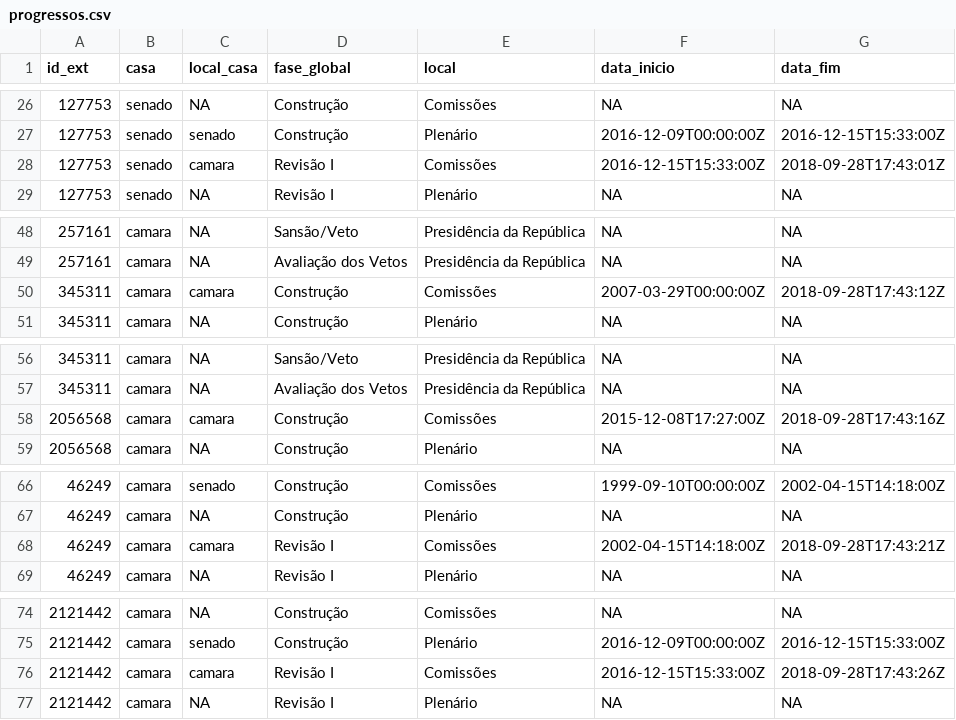
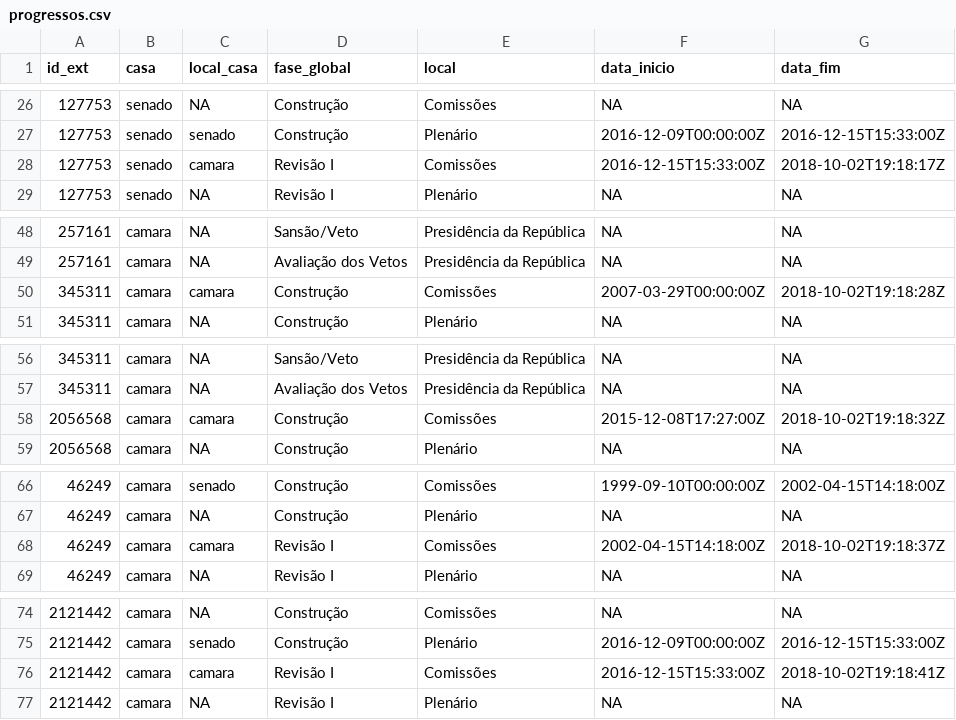
Before and after one commit to parlametria/leggo-backend, a CSV file: data/progressos.csv, drawn as a sheet; only a part is shown, gaps mark what is left out; the diff covers the shown part only.

```diff
--- a/data/progressos.csv
+++ b/data/progressos.csv
@@ -27,3 +27,3 @@ id_ext,casa,local_casa,fase_global,local,data_inicio,data_fim
 127753,senado,senado,Construção,Plenário,2016-12-09T00:00:00Z,2016-12-15T15:33:00Z
-127753,senado,camara,Revisão I,Comissões,2016-12-15T15:33:00Z,2018-09-28T17:43:01Z
+127753,senado,camara,Revisão I,Comissões,2016-12-15T15:33:00Z,2018-10-02T19:18:17Z
 127753,senado,NA,Revisão I,Plenário,NA,NA
@@ -49,3 +49,3 @@ id_ext,casa,local_casa,fase_global,local,data_inicio,data_fim
 257161,camara,NA,Avaliação dos Vetos,Presidência da República,NA,NA
-345311,camara,camara,Construção,Comissões,2007-03-29T00:00:00Z,2018-09-28T17:43:12Z
+345311,camara,camara,Construção,Comissões,2007-03-29T00:00:00Z,2018-10-02T19:18:28Z
 345311,camara,NA,Construção,Plenário,NA,NA
@@ -57,3 +57,3 @@ id_ext,casa,local_casa,fase_global,local,data_inicio,data_fim
 345311,camara,NA,Avaliação dos Vetos,Presidência da República,NA,NA
-2056568,camara,camara,Construção,Comissões,2015-12-08T17:27:00Z,2018-09-28T17:43:16Z
+2056568,camara,camara,Construção,Comissões,2015-12-08T17:27:00Z,2018-10-02T19:18:32Z
 2056568,camara,NA,Construção,Plenário,NA,NA
@@ -67,3 +67,3 @@ id_ext,casa,local_casa,fase_global,local,data_inicio,data_fim
 46249,camara,NA,Construção,Plenário,NA,NA
-46249,camara,camara,Revisão I,Comissões,2002-04-15T14:18:00Z,2018-09-28T17:43:21Z
+46249,camara,camara,Revisão I,Comissões,2002-04-15T14:18:00Z,2018-10-02T19:18:37Z
 46249,camara,NA,Revisão I,Plenário,NA,NA
@@ -75,3 +75,3 @@ id_ext,casa,local_casa,fase_global,local,data_inicio,data_fim
 2121442,camara,senado,Construção,Plenário,2016-12-09T00:00:00Z,2016-12-15T15:33:00Z
-2121442,camara,camara,Revisão I,Comissões,2016-12-15T15:33:00Z,2018-09-28T17:43:26Z
+2121442,camara,camara,Revisão I,Comissões,2016-12-15T15:33:00Z,2018-10-02T19:18:41Z
 2121442,camara,NA,Revisão I,Plenário,NA,NA
```
Also changed, not shown: 10 edited cells elsewhere in this file, data/hists_energia.csv, data/proposicoes.csv, 1 other file.
